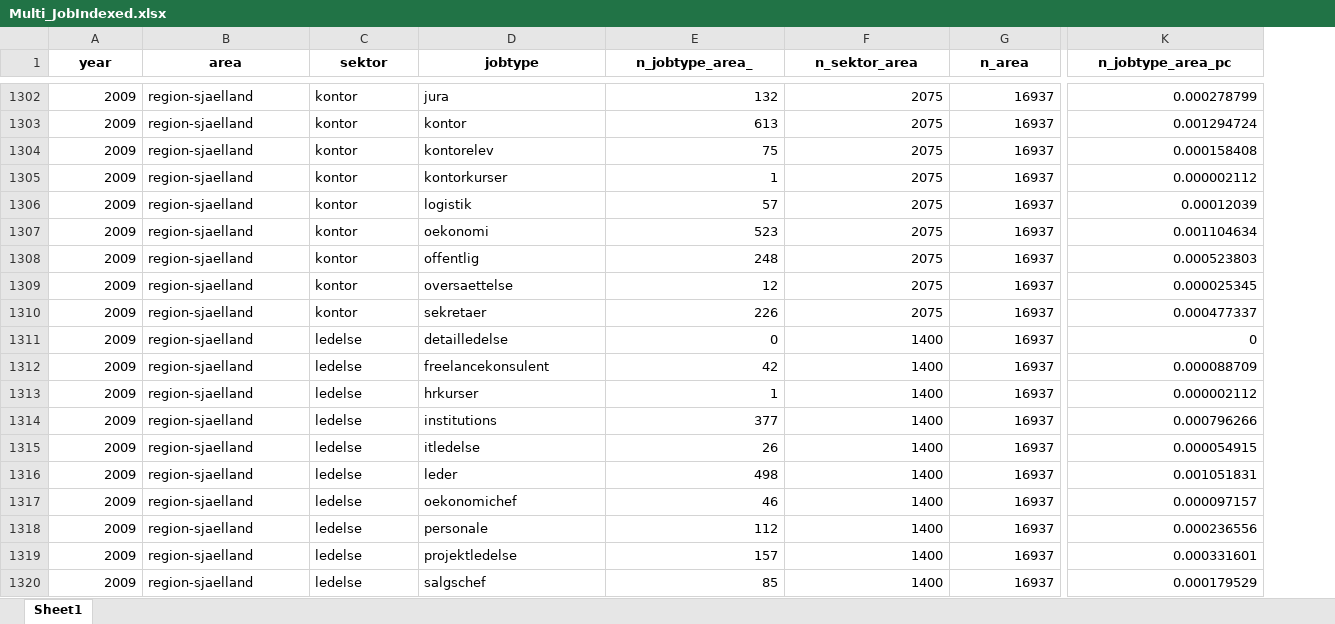
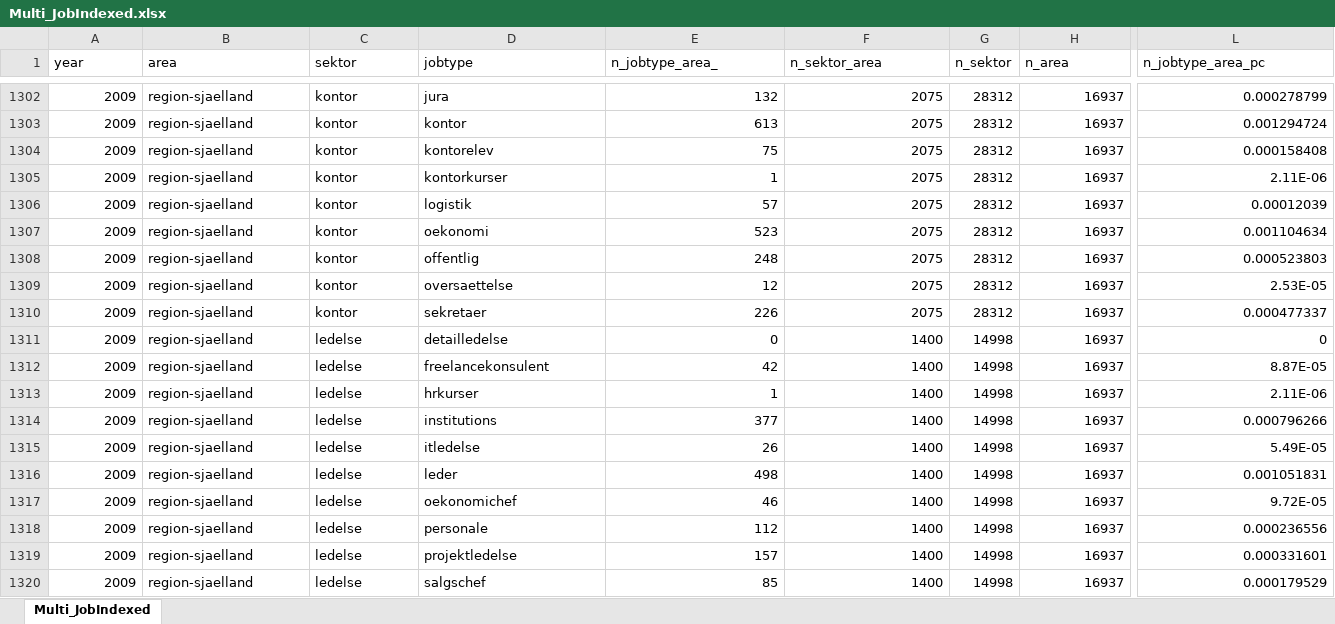
Before and after one commit to Naeim-S/GRP-33-TEST-1, an Excel workbook: EXAM/Multi_JobIndexed.xlsx, sheet Multi_JobIndexed, drawn as a sheet; only a part is shown, gaps mark what is left out; values as stored, in another font and other column widths than the file's, no borders; addresses are those after the commit; the diff covers the shown part only; the diff names each change by its address in the sheet, - before the commit and + after, or states it on an @@ line.

Commit message:
Updates dataset for Analyse

```diff
--- a/EXAM/Multi_JobIndexed.xlsx (sheet Multi_JobIndexed)
+++ b/EXAM/Multi_JobIndexed.xlsx (sheet Multi_JobIndexed)
-sheet tab: Sheet1
+sheet tab: Multi_JobIndexed
+column G (n_sektor), rows 1302-1320: 28312 | 28312 | 28312 | 28312 | 28312 | 28312 | 28312 | 28312 | 28312 | 14998 | 14998 | 14998 | 14998 | 14998 | 14998 | 14998 | 14998 | 14998 | 14998
@@ A1:F1 bold: on → off, alignment: center → left @@
@@ H1:L1 bold: on → off, alignment: center → left @@
-L1305 (n_jobtype_area_pc): 0.000002112
+L1305 (n_jobtype_area_pc): 2.11E-06
-L1309 (n_jobtype_area_pc): 0.000025345
+L1309 (n_jobtype_area_pc): 2.53E-05
-L1312 (n_jobtype_area_pc): 0.000088709
+L1312 (n_jobtype_area_pc): 8.87E-05
-L1313 (n_jobtype_area_pc): 0.000002112
+L1313 (n_jobtype_area_pc): 2.11E-06
-L1315 (n_jobtype_area_pc): 0.000054915
+L1315 (n_jobtype_area_pc): 5.49E-05
-L1317 (n_jobtype_area_pc): 0.000097157
+L1317 (n_jobtype_area_pc): 9.72E-05
```
Also changed, not shown: 540 edited cells and cell formats elsewhere in this sheet, formulas that keep their value, 1 other file.
